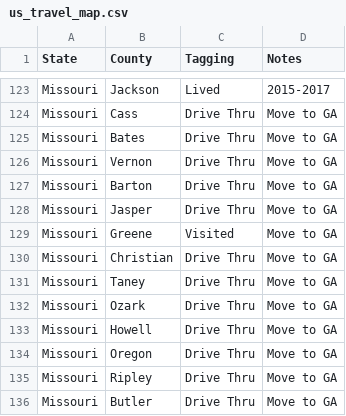
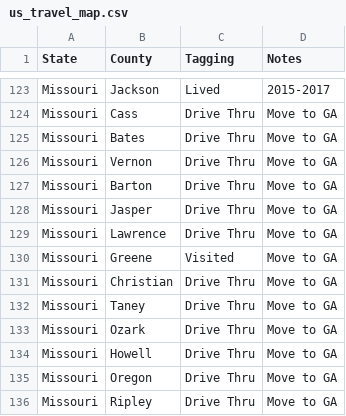
Before and after one commit to johnsug/johnsug.github.io, a CSV file: _posts/travel_maps/us_travel_map.csv, drawn as a sheet; only a part is shown, gaps mark what is left out; the shorter side is filled out with more unchanged rows.

Commit message:
Update us_travel_map.csv

```diff
--- a/_posts/travel_maps/us_travel_map.csv
+++ b/_posts/travel_maps/us_travel_map.csv
@@ -128,2 +128,3 @@ Missouri,Barton,Drive Thru,Move to GA
 Missouri,Jasper,Drive Thru,Move to GA
+Missouri,Lawrence,Drive Thru,Move to GA
 Missouri,Greene,Visited,Move to GA
```
